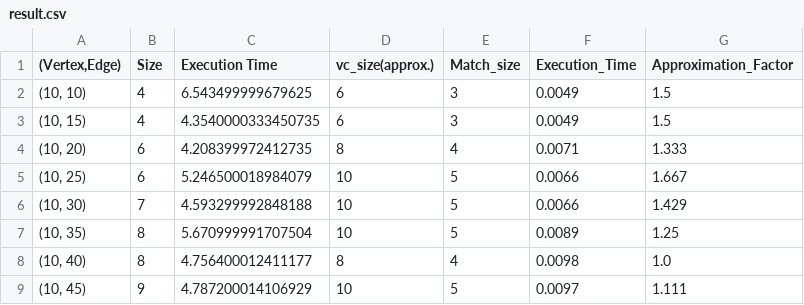
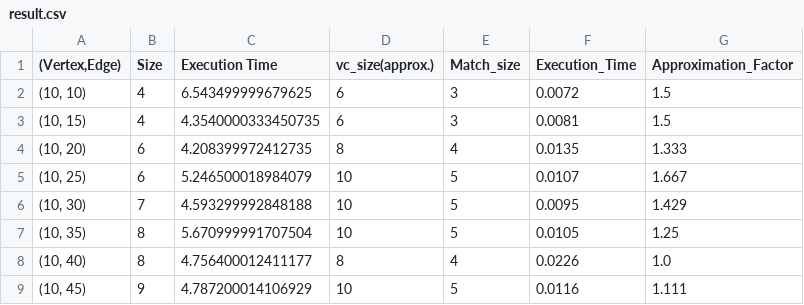
Before and after one commit to DevanshAjmera/BPTA_Labwork, a CSV file: Practical_2/result.csv, drawn as a sheet.

```diff
--- a/Practical_2/result.csv
+++ b/Practical_2/result.csv
@@ -1,9 +1,9 @@
 "(Vertex,Edge)",Size,Execution Time,vc_size(approx.),Match_size,Execution_Time,Approximation_Factor
-"(10, 10)",4,6.543499999679625,6,3,0.0049,1.5
-"(10, 15)",4,4.3540000333450735,6,3,0.0049,1.5
-"(10, 20)",6,4.208399972412735,8,4,0.0071,1.333
-"(10, 25)",6,5.246500018984079,10,5,0.0066,1.667
-"(10, 30)",7,4.593299992848188,10,5,0.0066,1.429
-"(10, 35)",8,5.670999991707504,10,5,0.0089,1.25
-"(10, 40)",8,4.756400012411177,8,4,0.0098,1.0
-"(10, 45)",9,4.787200014106929,10,5,0.0097,1.111
+"(10, 10)",4,6.543499999679625,6,3,0.0072,1.5
+"(10, 15)",4,4.3540000333450735,6,3,0.0081,1.5
+"(10, 20)",6,4.208399972412735,8,4,0.0135,1.333
+"(10, 25)",6,5.246500018984079,10,5,0.0107,1.667
+"(10, 30)",7,4.593299992848188,10,5,0.0095,1.429
+"(10, 35)",8,5.670999991707504,10,5,0.0105,1.25
+"(10, 40)",8,4.756400012411177,8,4,0.0226,1.0
+"(10, 45)",9,4.787200014106929,10,5,0.0116,1.111
```
Also changed, not shown: 1 other file.
